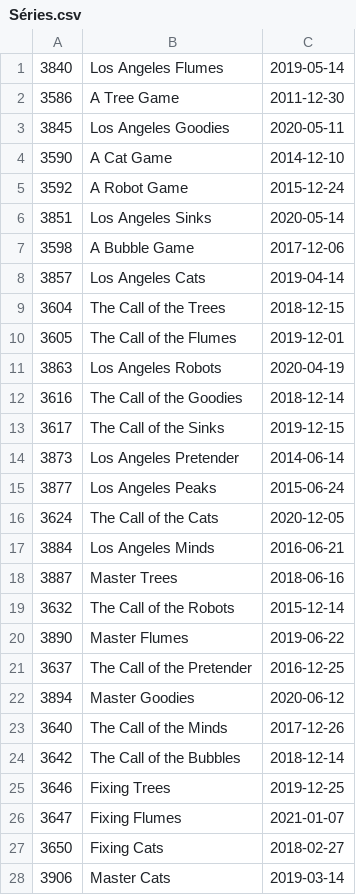
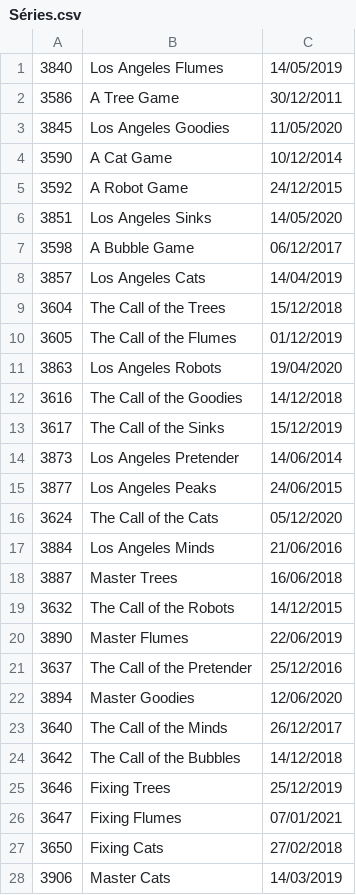
Before and after one commit to DisciplinasProgramacao/lpm_projetos_3_4_5-grupo-1, a CSV file: data/Séries.csv, drawn as a sheet; only a part is shown; the diff covers the shown part only.

```diff
--- a/data/Séries.csv
+++ b/data/Séries.csv
@@ -1,28 +1,28 @@
-3840;Los Angeles Flumes;2019-05-14
-3586;A Tree Game;2011-12-30
-3845;Los Angeles Goodies;2020-05-11
-3590;A Cat Game;2014-12-10
-3592;A Robot Game;2015-12-24
-3851;Los Angeles Sinks;2020-05-14
-3598;A Bubble Game;2017-12-06
-3857;Los Angeles Cats;2019-04-14
-3604;The Call of the Trees;2018-12-15
-3605;The Call of the Flumes;2019-12-01
-3863;Los Angeles Robots;2020-04-19
-3616;The Call of the Goodies;2018-12-14
-3617;The Call of the Sinks;2019-12-15
-3873;Los Angeles Pretender;2014-06-14
-3877;Los Angeles Peaks;2015-06-24
-3624;The Call of the Cats;2020-12-05
-3884;Los Angeles Minds;2016-06-21
-3887;Master Trees;2018-06-16
-3632;The Call of the Robots;2015-12-14
-3890;Master Flumes;2019-06-22
-3637;The Call of the Pretender;2016-12-25
-3894;Master Goodies;2020-06-12
-3640;The Call of the Minds;2017-12-26
-3642;The Call of the Bubbles;2018-12-14
-3646;Fixing Trees;2019-12-25
-3647;Fixing Flumes;2021-01-07
-3650;Fixing Cats;2018-02-27
-3906;Master Cats;2019-03-14
+3840;Los Angeles Flumes;14/05/2019
+3586;A Tree Game;30/12/2011
+3845;Los Angeles Goodies;11/05/2020
+3590;A Cat Game;10/12/2014
+3592;A Robot Game;24/12/2015
+3851;Los Angeles Sinks;14/05/2020
+3598;A Bubble Game;06/12/2017
+3857;Los Angeles Cats;14/04/2019
+3604;The Call of the Trees;15/12/2018
+3605;The Call of the Flumes;01/12/2019
+3863;Los Angeles Robots;19/04/2020
+3616;The Call of the Goodies;14/12/2018
+3617;The Call of the Sinks;15/12/2019
+3873;Los Angeles Pretender;14/06/2014
+3877;Los Angeles Peaks;24/06/2015
+3624;The Call of the Cats;05/12/2020
+3884;Los Angeles Minds;21/06/2016
+3887;Master Trees;16/06/2018
+3632;The Call of the Robots;14/12/2015
+3890;Master Flumes;22/06/2019
+3637;The Call of the Pretender;25/12/2016
+3894;Master Goodies;12/06/2020
+3640;The Call of the Minds;26/12/2017
+3642;The Call of the Bubbles;14/12/2018
+3646;Fixing Trees;25/12/2019
+3647;Fixing Flumes;07/01/2021
+3650;Fixing Cats;27/02/2018
+3906;Master Cats;14/03/2019
```
Also changed, not shown: 84 edited cells elsewhere in this file, data/Filmes.csv, 4 other files.
